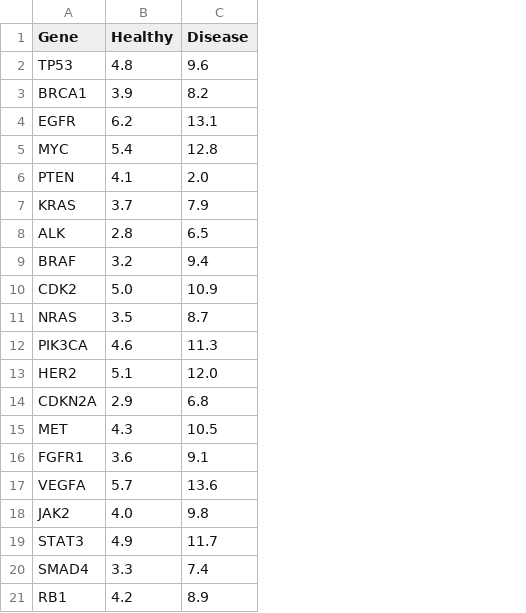
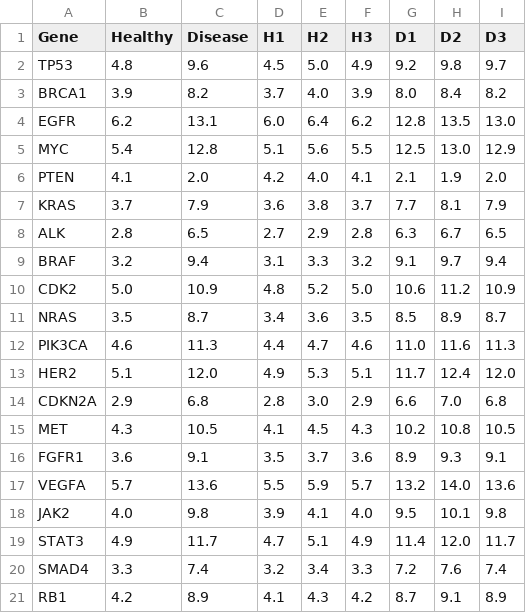
Before and after one commit to Bharath-goda87/Bio-marker-project, a CSV file: Data/gene_expression.csv, drawn as a sheet; the diff names each change by its address in the sheet, - before the commit and + after, or states it on an @@ line.

Commit message:
Updated pipeline to handle replicate samples for improved statistical analysis

```diff
--- a/Data/gene_expression.csv
+++ b/Data/gene_expression.csv
+column D (H1), rows 2-21: 4.5 | 3.7 | 6.0 | 5.1 | 4.2 | 3.6 | 2.7 | 3.1 | 4.8 | 3.4 | 4.4 | 4.9 | 2.8 | 4.1 | 3.5 | 5.5 | 3.9 | 4.7 | 3.2 | 4.1
+column E (H2), rows 2-21: 5.0 | 4.0 | 6.4 | 5.6 | 4.0 | 3.8 | 2.9 | 3.3 | 5.2 | 3.6 | 4.7 | 5.3 | 3.0 | 4.5 | 3.7 | 5.9 | 4.1 | 5.1 | 3.4 | 4.3
+column F (H3), rows 2-21: 4.9 | 3.9 | 6.2 | 5.5 | 4.1 | 3.7 | 2.8 | 3.2 | 5.0 | 3.5 | 4.6 | 5.1 | 2.9 | 4.3 | 3.6 | 5.7 | 4.0 | 4.9 | 3.3 | 4.2
+column G (D1), rows 2-21: 9.2 | 8.0 | 12.8 | 12.5 | 2.1 | 7.7 | 6.3 | 9.1 | 10.6 | 8.5 | 11.0 | 11.7 | 6.6 | 10.2 | 8.9 | 13.2 | 9.5 | 11.4 | 7.2 | 8.7
+column H (D2), rows 2-21: 9.8 | 8.4 | 13.5 | 13.0 | 1.9 | 8.1 | 6.7 | 9.7 | 11.2 | 8.9 | 11.6 | 12.4 | 7.0 | 10.8 | 9.3 | 14.0 | 10.1 | 12.0 | 7.6 | 9.1
+column I (D3), rows 2-21: 9.7 | 8.2 | 13.0 | 12.9 | 2.0 | 7.9 | 6.5 | 9.4 | 10.9 | 8.7 | 11.3 | 12.0 | 6.8 | 10.5 | 9.1 | 13.6 | 9.8 | 11.7 | 7.4 | 8.9
```
